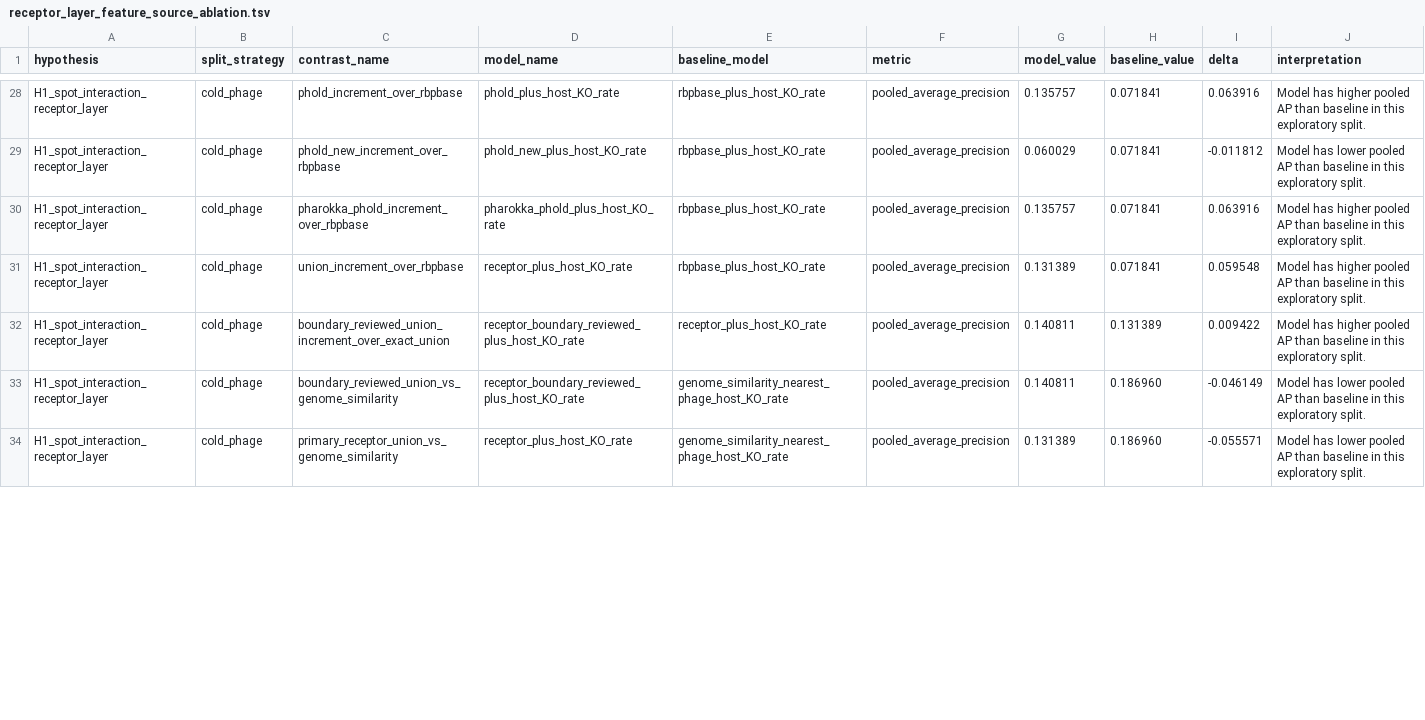
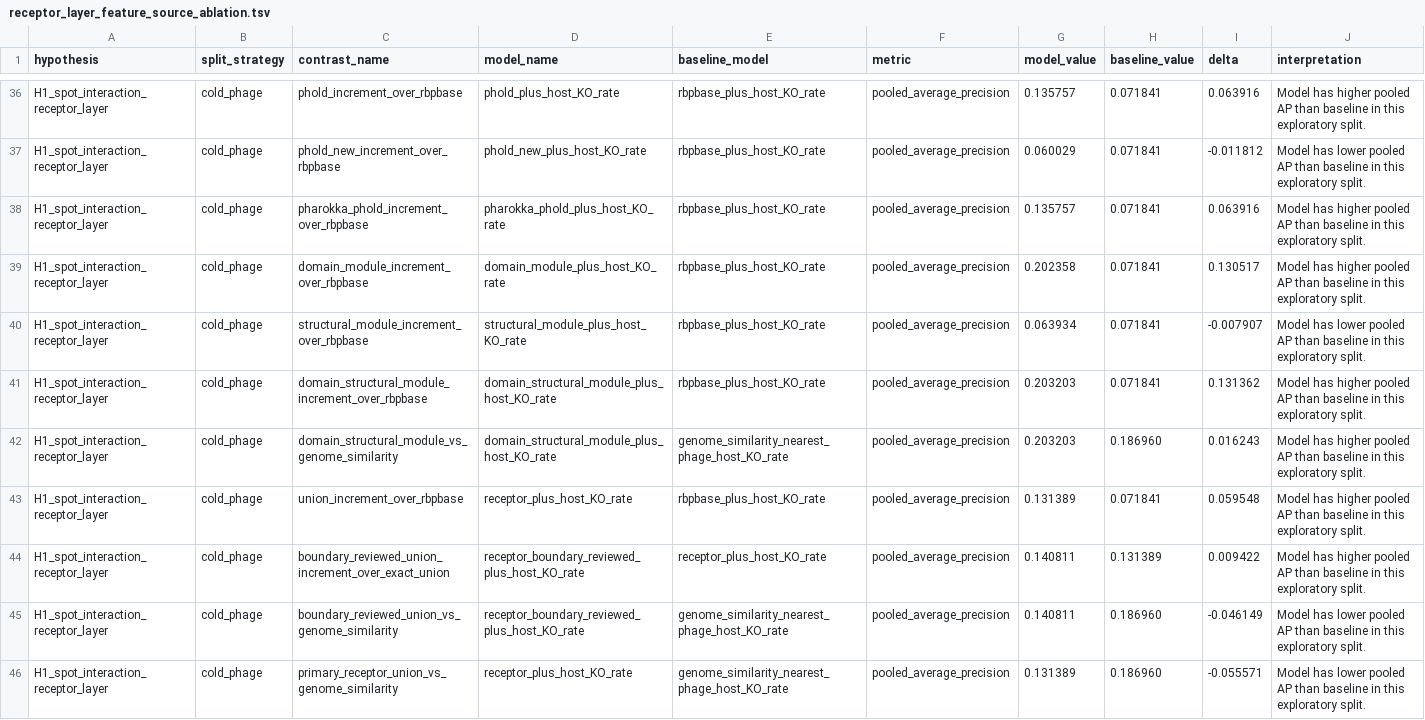
Before and after one commit to Tasnimul-Arabi-Anik/CPG, a TSV file: results/production/models/receptor_layer_feature_source_ablation.tsv, drawn as a sheet; only a part is shown, gaps mark what is left out; the diff covers the shown part only; the diff names each change by its address in the sheet, - before the commit and + after, or states it on an @@ line.

```diff
--- a/results/production/models/receptor_layer_feature_source_ablation.tsv
+++ b/results/production/models/receptor_layer_feature_source_ablation.tsv
+row 39: H1_spot_interaction_receptor_layer | cold_phage | domain_module_increment_over_rbpbase | domain_module_plus_host_KO_rate | rbpbase_plus_host_KO_rate | pooled_average_precision | 0.202358 | 0.071841 | 0.130517 | Model has higher pooled AP than baseline in this exploratory split.
+row 40: H1_spot_interaction_receptor_layer | cold_phage | structural_module_increment_over_rbpbase | structural_module_plus_host_KO_rate | rbpbase_plus_host_KO_rate | pooled_average_precision | 0.063934 | 0.071841 | -0.007907 | Model has lower pooled AP than baseline in this exploratory split.
+row 41: H1_spot_interaction_receptor_layer | cold_phage | domain_structural_module_increment_over_rbpbase | domain_structural_module_plus_host_KO_rate | rbpbase_plus_host_KO_rate | pooled_average_precision | 0.203203 | 0.071841 | 0.131362 | Model has higher pooled AP than baseline in this exploratory split.
+row 42: H1_spot_interaction_receptor_layer | cold_phage | domain_structural_module_vs_genome_similarity | domain_structural_module_plus_host_KO_rate | genome_similarity_nearest_phage_host_KO_rate | pooled_average_precision | 0.203203 | 0.186960 | 0.016243 | Model has higher pooled AP than baseline in this exploratory split.
```
Also changed, not shown: 12 added rows and 34 edited cells elsewhere in this file, results/production/models/benchmark_run_manifest.tsv, results/production/models/receptor_layer_group_bootstrap_delta.tsv, 7 other files.
